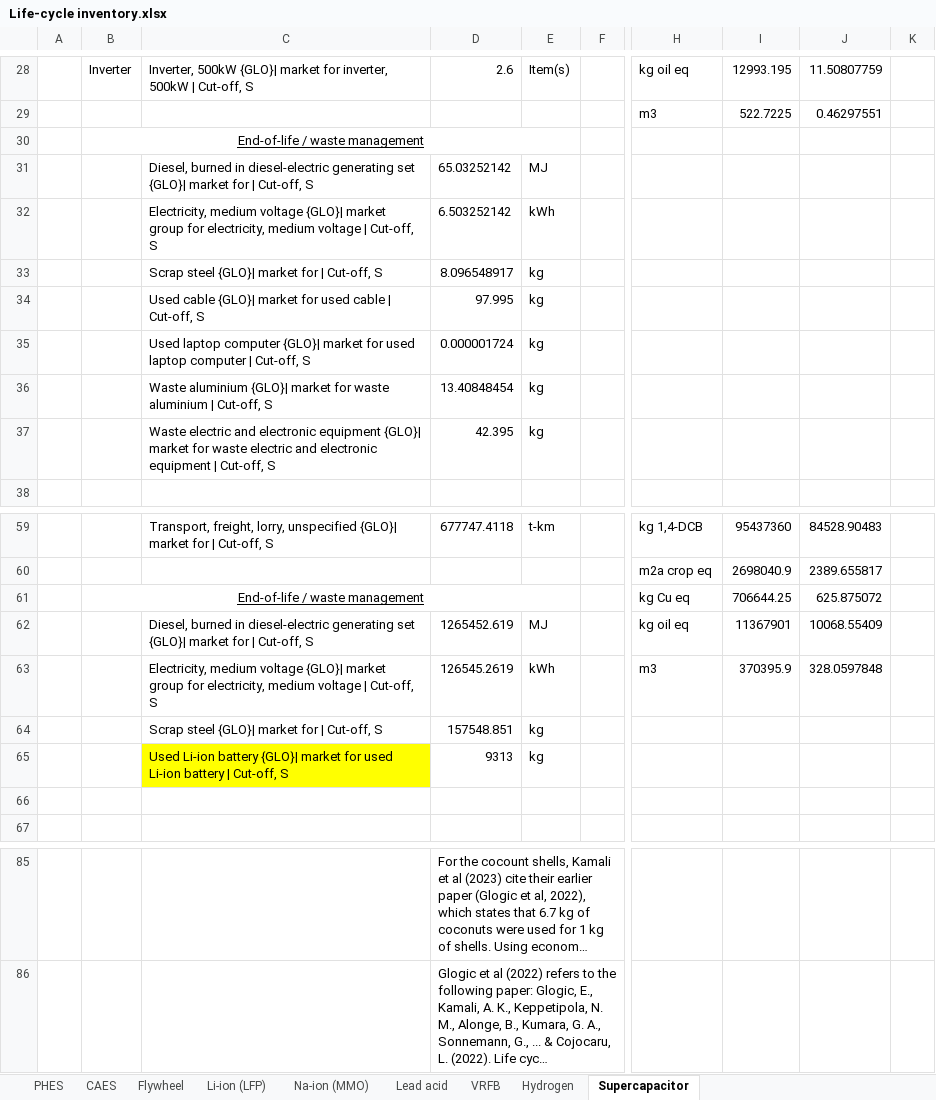
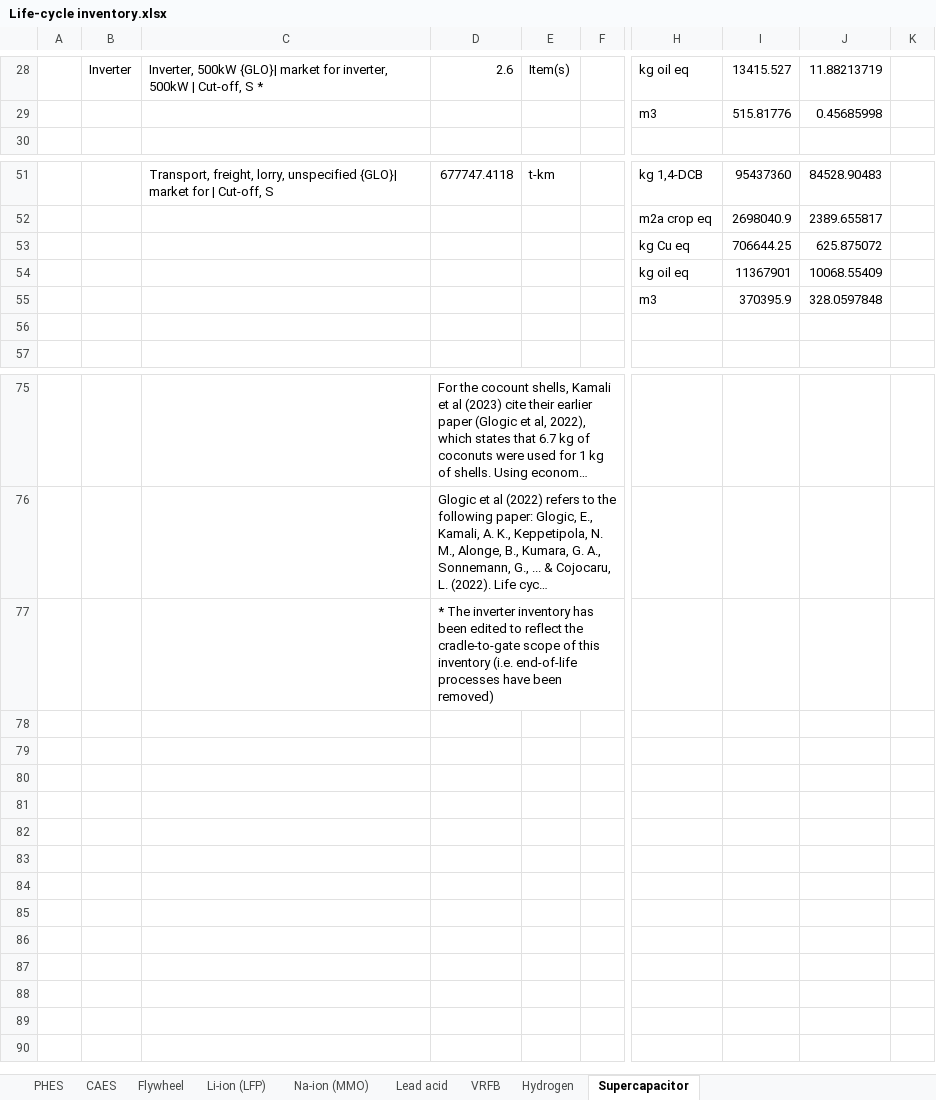
Before and after one commit to derpostbote22/inventory_LCA, an Excel workbook: Life-cycle inventory.xlsx, sheet Supercapacitor, drawn as a sheet; only a part is shown, gaps mark what is left out; long unchanged cells end in …; values as stored, in another font and other column widths than the file's, no borders; removed rows and columns are numbered as before the commit, all else as after; rows hold the shown columns only; the diff covers the shown part only; the diff names each change by its address in the sheet, - before the commit and + after, or states it on an @@ line.

```diff
--- a/Life-cycle inventory.xlsx (sheet Supercapacitor)
+++ b/Life-cycle inventory.xlsx (sheet Supercapacitor)
-C28: …Cut-off, S
+C28: …Cut-off, S *
-I28: 12993.195
+I28: 13415.527
-J28: 11.50807759
+J28: 11.88213719
-I29: 522.7225
+I29: 515.81776
-J29: 0.46297551
+J29: 0.45685998
-row 30:  | End-of-life / waste management
-row 31:  |  | Diesel, burned in diesel-electric generating set {GLO}| market for | Cut-off, S | 65.03252142 | MJ
-row 32:  |  | Electricity, medium voltage {GLO}| market group for electricity, medium voltage | Cut-off, S | 6.503252142 | kWh
-row 33:  |  | Scrap steel {GLO}| market for | Cut-off, S | 8.096548917 | kg
-row 34:  |  | Used cable {GLO}| market for used cable | Cut-off, S | 97.995 | kg
-row 35:  |  | Used laptop computer {GLO}| market for used laptop computer | Cut-off, S | 0.000001724 | kg
-row 36:  |  | Waste aluminium {GLO}| market for waste aluminium | Cut-off, S | 13.40848454 | kg
-row 37:  |  | Waste electric and electronic equipment {GLO}| market for waste electric and electronic equipment | Cut-off, S | 42.395 | kg
-B53: End-of-life / waste management
+B53: (empty)
-B61:E61 merged
-C54: Diesel, burned in diesel-electric generating set {GLO}| market for | Cut-off, S
+C54: (empty)
-D54: 1265452.619
+D54: (empty)
-E54: MJ
+E54: (empty)
-C55: Electricity, medium voltage {GLO}| market group for electricity, medium voltage | Cut-off, S
+C55: (empty)
-D55: 126545.2619
+D55: (empty)
-E55: kWh
+E55: (empty)
-row 64:  |  | Scrap steel {GLO}| market for | Cut-off, S | 157548.851 | kg
-row 65:  |  | Used Li-ion battery {GLO}| market for used Li-ion battery | Cut-off, S | 9313 | kg
+row 77:  |  |  | * The inverter inventory has been edited to reflect the cradle-to-gate scope of this inventory (i.e. end-of-life processes have been removed)
```
Also changed, not shown: 32 edited cells elsewhere in this sheet, sheet VRFB, sheet Li-ion (LFP), sheet Na-ion (MMO), sheet Hydrogen, sheet Lead acid, sheet Flywheel, 2 more sheets, formulas that keep their value.
